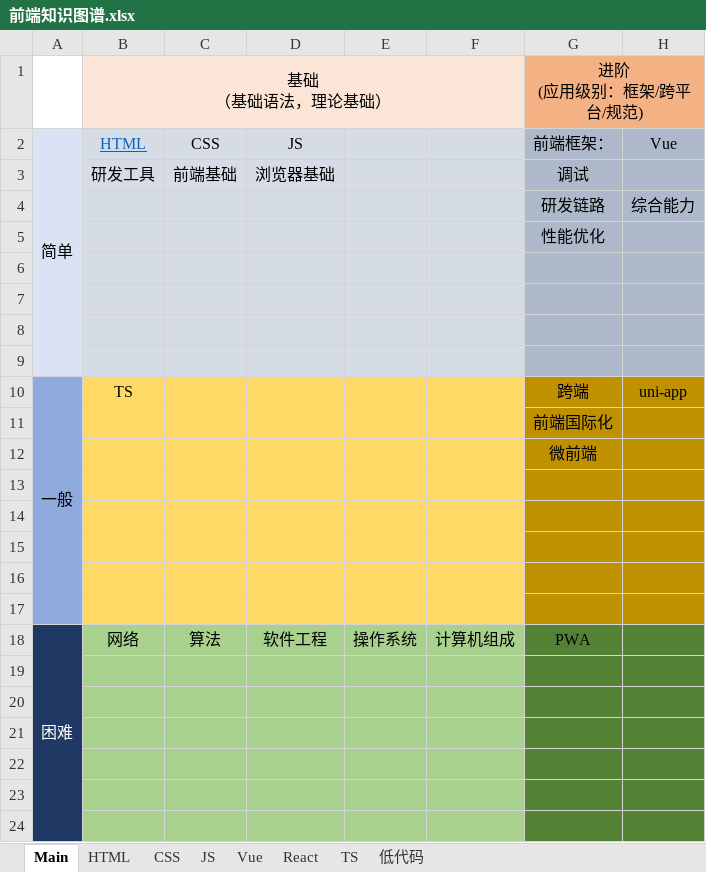
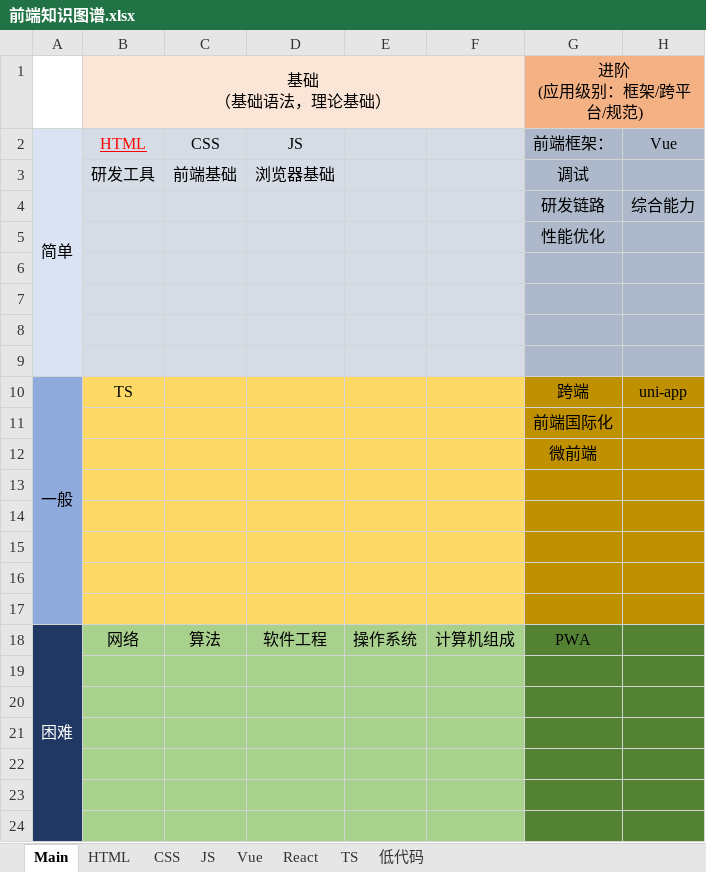
Before and after one commit to iotzzh/graphical-front-end, an Excel workbook: 前端知识图谱.xlsx, sheet Main, drawn as a sheet; only a part is shown; values as stored, in another font and other column widths than the file's, no borders; the diff names each change by its address in the sheet, - before the commit and + after, or states it on an @@ line.

```diff
--- a/前端知识图谱.xlsx (sheet Main)
+++ b/前端知识图谱.xlsx (sheet Main)
-B2 text colour: #0563C1
+B2 text colour: #FF0000
```
Also changed, not shown: 2 other files.
